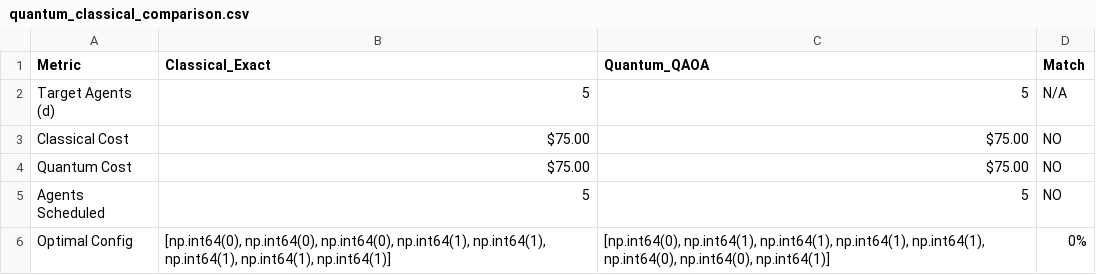
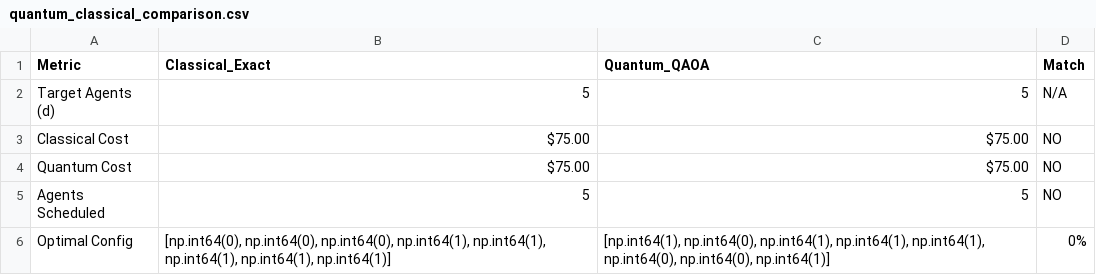
Before and after one commit to tejaswi2310/quantum-workforce-optimization, a CSV file: results/quantum_classical_comparison.csv, drawn as a sheet.

Commit message:
Update benchmark results

```diff
--- a/results/quantum_classical_comparison.csv
+++ b/results/quantum_classical_comparison.csv
@@ -5,2 +5,2 @@ Quantum Cost,$75.00,$75.00,NO
 Agents Scheduled,5,5,NO
-Optimal Config,"[np.int64(0), np.int64(0), np.int64(0), np.int64(1), np.int64(1), np.int64(1), np.int64(1), np.int64(1)]","[np.int64(0), np.int64(1), np.int64(1), np.int64(1), np.int64(1), np.int64(0), np.int64(0), np.int64(1)]",0%
+Optimal Config,"[np.int64(0), np.int64(0), np.int64(0), np.int64(1), np.int64(1), np.int64(1), np.int64(1), np.int64(1)]","[np.int64(1), np.int64(0), np.int64(1), np.int64(1), np.int64(1), np.int64(0), np.int64(0), np.int64(1)]",0%
```
